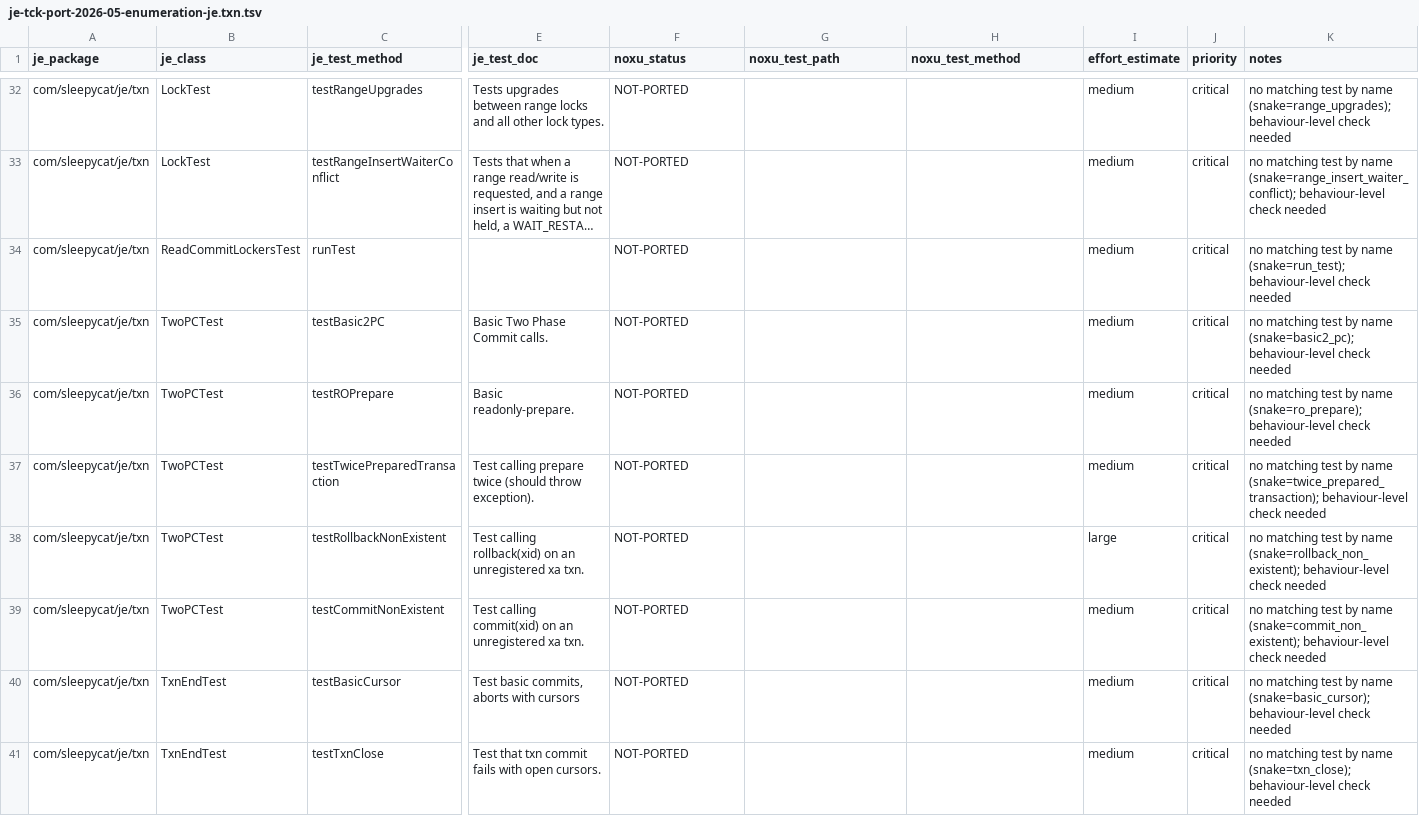
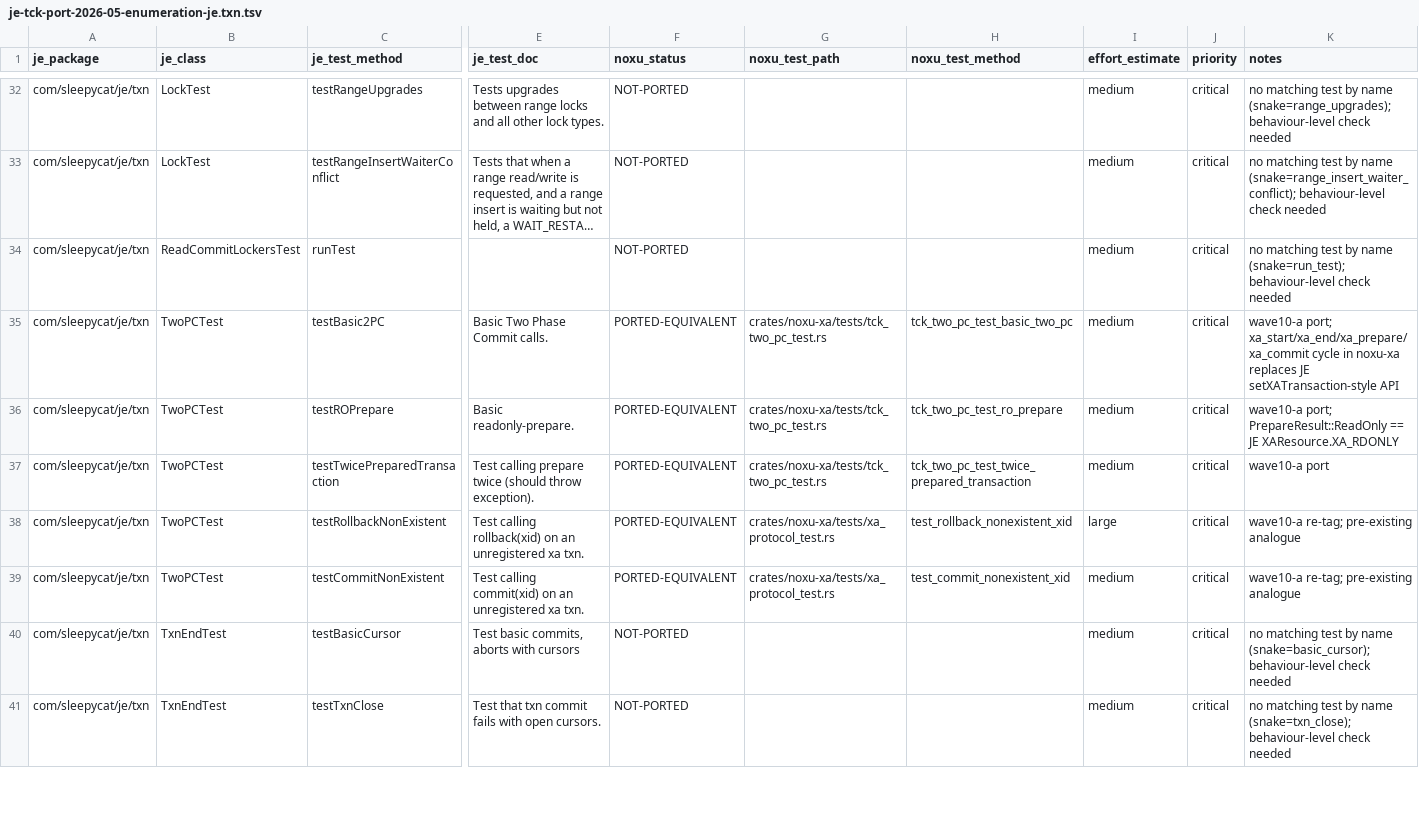
Before and after one commit to gburd/noxu, a TSV file: docs/src/internal/je-tck-port-2026-05-enumeration-je.txn.tsv, drawn as a sheet; only a part is shown, gaps mark what is left out; long unchanged cells end in …; the diff names each change by its address in the sheet, - before the commit and + after, or states it on an @@ line.

Commit message:
wave10-a(noxu-xa): port TwoPCTest 2PC cycle, RO prepare, twice-prepared
Adds tck_two_pc_test.rs with three behaviour-level ports of JE
TwoPCTest:

- tck_two_pc_test_basic_two_pc           (testBasic2PC)
- tck_two_pc_test_ro_prepare             (testROPrepare)
- tck_two_pc_test_twice_prepared_transaction
                                         (testTwicePreparedTransaction)

Re-tags testRollbackNonExistent and testCommitNonExistent as
PORTED-EQUIVALENT pointing at the existing
test_rollback_nonexistent_xid / test_commit_nonexistent_xid in
xa_protocol_test.rs.

Net counts on je.txn: NOT-PORTED -5, PORTED-EQUIVALENT +5.

```diff
--- a/docs/src/internal/je-tck-port-2026-05-enumeration-je.txn.tsv
+++ b/docs/src/internal/je-tck-port-2026-05-enumeration-je.txn.tsv
-F35:F39 (noxu_status): NOT-PORTED
+F35:F39 (noxu_status): PORTED-EQUIVALENT
-G35:G37 (noxu_test_path): (empty)
+G35:G37 (noxu_test_path): crates/noxu-xa/tests/tck_two_pc_test.rs
-H35 (noxu_test_method): (empty)
+H35 (noxu_test_method): tck_two_pc_test_basic_two_pc
-K35 (notes): no matching test by name (snake=basic2_pc); behaviour-level check needed
+K35 (notes): wave10-a port; xa_start/xa_end/xa_prepare/xa_commit cycle in noxu-xa replaces JE setXATransaction-style API
-H36 (noxu_test_method): (empty)
+H36 (noxu_test_method): tck_two_pc_test_ro_prepare
-K36 (notes): no matching test by name (snake=ro_prepare); behaviour-level check needed
+K36 (notes): wave10-a port; PrepareResult::ReadOnly == JE XAResource.XA_RDONLY
-H37 (noxu_test_method): (empty)
+H37 (noxu_test_method): tck_two_pc_test_twice_prepared_transaction
-K37 (notes): no matching test by name (snake=twice_prepared_transaction); behaviour-level check needed
+K37 (notes): wave10-a port
-G38:G39 (noxu_test_path): (empty)
+G38:G39 (noxu_test_path): crates/noxu-xa/tests/xa_protocol_test.rs
-H38 (noxu_test_method): (empty)
+H38 (noxu_test_method): test_rollback_nonexistent_xid
-K38 (notes): no matching test by name (snake=rollback_non_existent); behaviour-level check needed
+K38 (notes): wave10-a re-tag; pre-existing analogue
-H39 (noxu_test_method): (empty)
+H39 (noxu_test_method): test_commit_nonexistent_xid
-K39 (notes): no matching test by name (snake=commit_non_existent); behaviour-level check needed
+K39 (notes): wave10-a re-tag; pre-existing analogue
```
Also changed, not shown: 1 other file.
